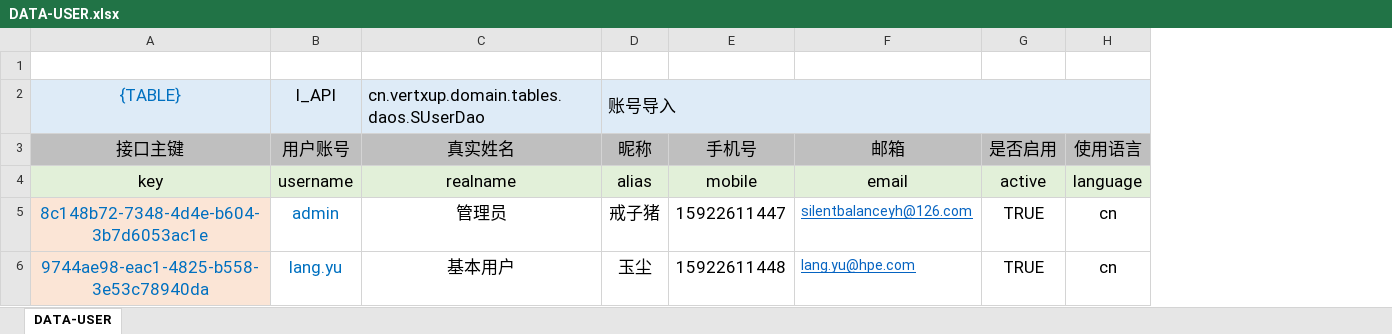
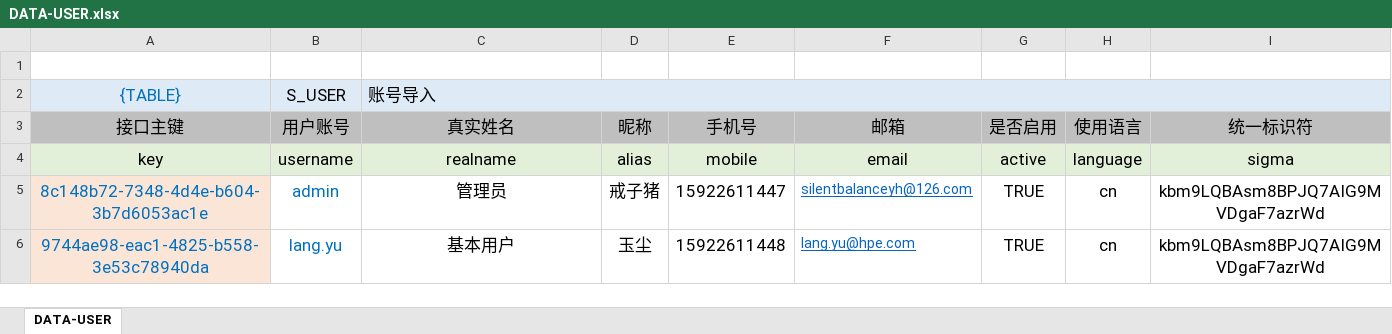
Before and after one commit to runzhigege/vertx-zero, an Excel workbook: vertx-zeus/up-ares/src/main/resources/plugin/excel/data/DATA-USER.xlsx, sheet DATA-USER, drawn as a sheet; values as stored, in another font and other column widths than the file's, no borders; removed rows and columns are numbered as before the commit, all else as after; the diff names each change by its address in the sheet, - before the commit and + after, or states it on an @@ line.

Commit message:
zero-excel finished, import data

```diff
--- a/vertx-zeus/up-ares/src/main/resources/plugin/excel/data/DATA-USER.xlsx (sheet DATA-USER)
+++ b/vertx-zeus/up-ares/src/main/resources/plugin/excel/data/DATA-USER.xlsx (sheet DATA-USER)
+column I (统一标识符), rows 4-6: sigma | kbm9LQBAsm8BPJQ7AIG9MVDgaF7azrWd | kbm9LQBAsm8BPJQ7AIG9MVDgaF7azrWd
-B2 (用户账号): I_API
+B2 (用户账号): S_USER
-C2 (真实姓名): cn.vertxup.domain.tables.daos.SUserDao
+C2 (真实姓名): 账号导入
+C2:I2 merged
-D2 (昵称): 账号导入
+D2 (昵称): (empty)
-D2:H2 merged
```
Also changed, not shown: 30 other files.
